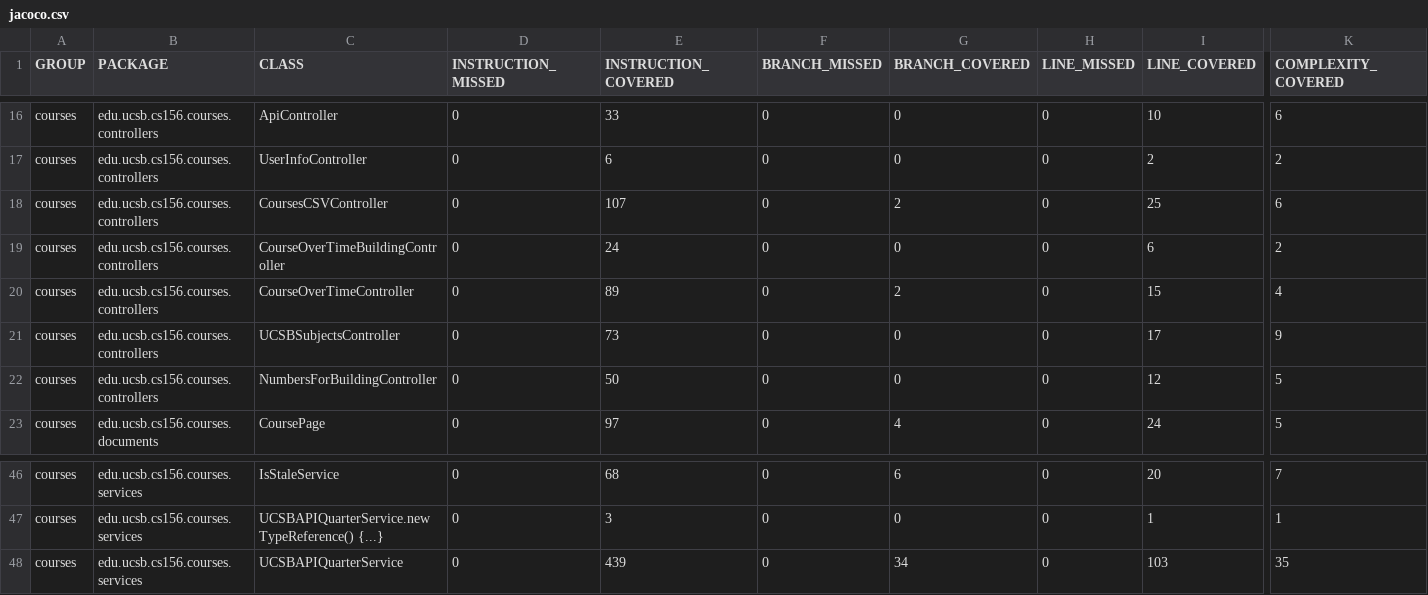
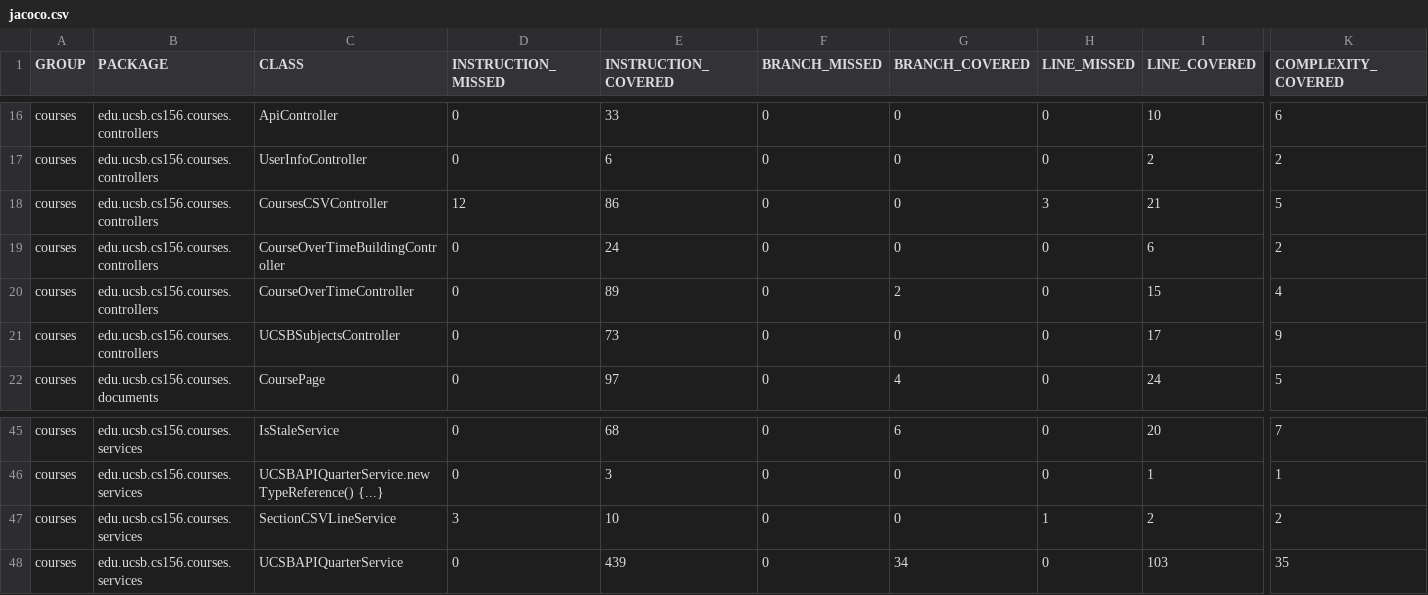
Before and after one commit to ucsb-cs156-s25/proj-courses-s25-03, a CSV file: jacoco/jacoco.csv, drawn as a sheet; only a part is shown, gaps mark what is left out; removed rows and columns are numbered as before the commit, all else as after; rows hold the shown columns only; the diff names each change by its address in the sheet, - before the commit and + after, or states it on an @@ line.

Commit message:
Deploying to gh-pages from @ ucsb-cs156-s25/proj-courses-s25-03@085577d150de3016326e79f8eb509a18222b33fe 🚀

```diff
--- a/jacoco/jacoco.csv
+++ b/jacoco/jacoco.csv
-D18 (INSTRUCTION_MISSED): 0
+D18 (INSTRUCTION_MISSED): 12
-E18 (INSTRUCTION_COVERED): 107
+E18 (INSTRUCTION_COVERED): 86
-G18 (BRANCH_COVERED): 2
+G18 (BRANCH_COVERED): 0
-H18 (LINE_MISSED): 0
+H18 (LINE_MISSED): 3
-I18 (LINE_COVERED): 25
+I18 (LINE_COVERED): 21
-K18 (COMPLEXITY_COVERED): 6
+K18 (COMPLEXITY_COVERED): 5
-row 22: courses | edu.ucsb.cs156.courses.controllers | NumbersForBuildingController | 0 | 50 | 0 | 0 | 0 | 12 | 5
+row 47: courses | edu.ucsb.cs156.courses.services | SectionCSVLineService | 3 | 10 | 0 | 0 | 1 | 2 | 2
```
Also changed, not shown: 15 other files.
